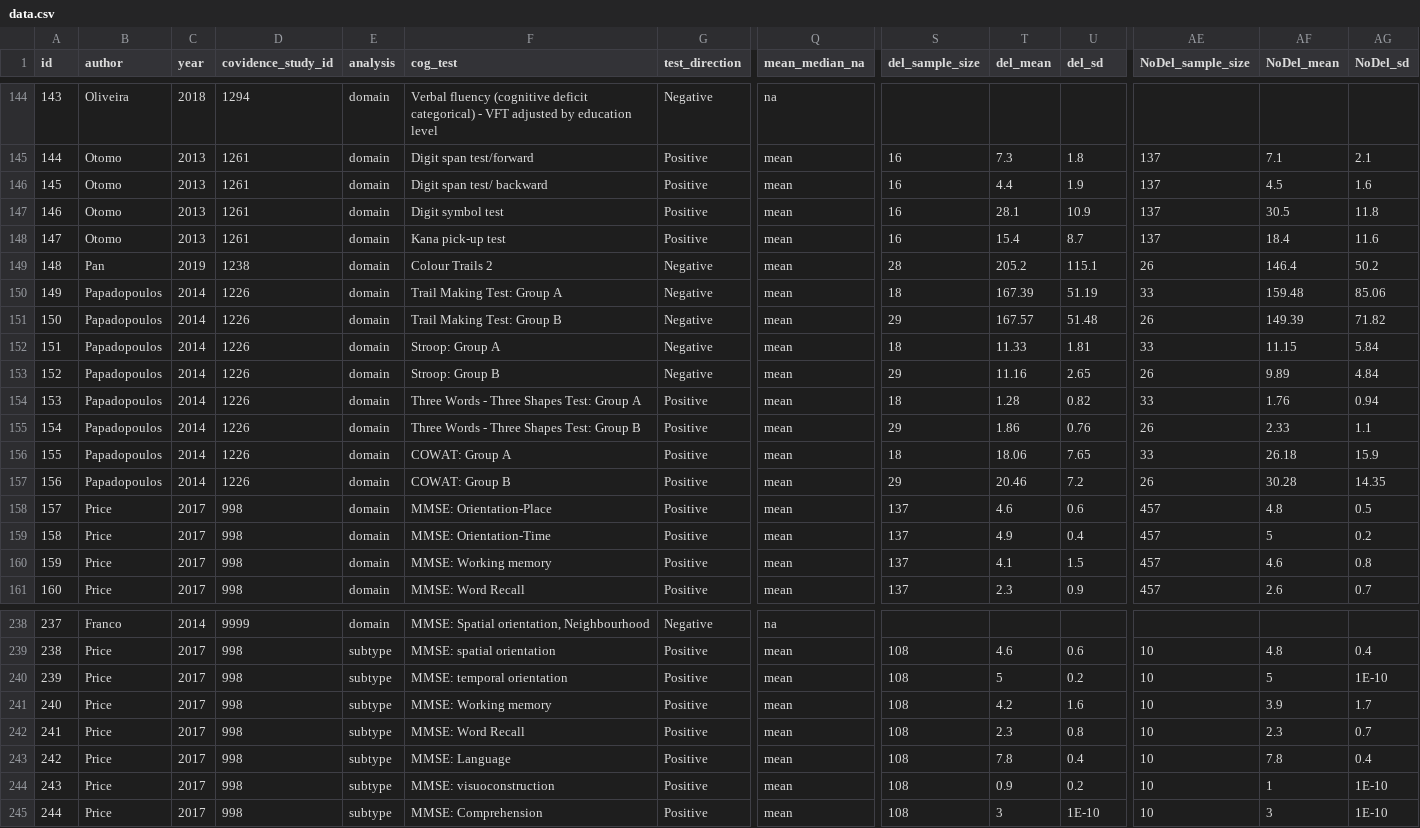
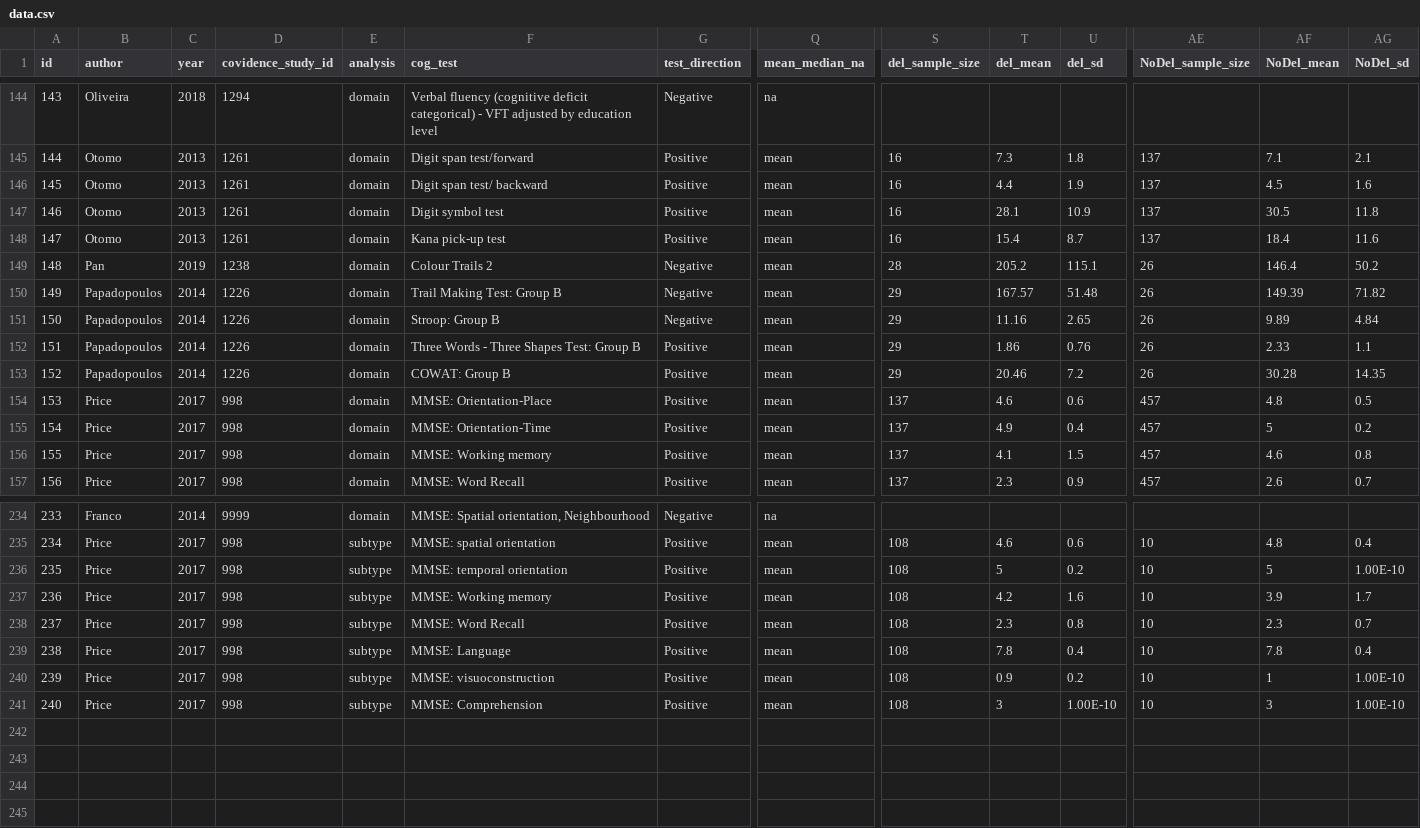
Before and after one commit to ericaghezzi/neuropsychology_delirium_metaanalysis, a CSV file: data.csv, drawn as a sheet; only a part is shown, gaps mark what is left out; removed rows and columns are numbered as before the commit, all else as after; rows hold the shown columns only; the diff names each change by its address in the sheet, - before the commit and + after, or states it on an @@ line.

Commit message:
Minor data updates
Remove intervention group data from Papadopoulos 2014 (only include control group data).

```diff
--- a/data.csv
+++ b/data.csv
-row 150: 149 | Papadopoulos | 2014 | 1226 | domain | Trail Making Test: Group A | Negative | mean | 18 | 167.39 | 51.19 | 33 | 159.48 | 85.06
@@ column A (id) renumbered from row 150 down @@
-row 152: 151 | Papadopoulos | 2014 | 1226 | domain | Stroop: Group A | Negative | mean | 18 | 11.33 | 1.81 | 33 | 11.15 | 5.84
-row 154: 153 | Papadopoulos | 2014 | 1226 | domain | Three Words - Three Shapes Test: Group A | Positive | mean | 18 | 1.28 | 0.82 | 33 | 1.76 | 0.94
-row 156: 155 | Papadopoulos | 2014 | 1226 | domain | COWAT: Group A | Positive | mean | 18 | 18.06 | 7.65 | 33 | 26.18 | 15.9
-AG236 (NoDel_sd): 1E-10
+AG236 (NoDel_sd): 1.00E-10
-AG240:AG241 (NoDel_sd): 1E-10
+AG240:AG241 (NoDel_sd): 1.00E-10
-U241 (del_sd): 1E-10
+U241 (del_sd): 1.00E-10
```
Also changed, not shown: demo_data.csv.
